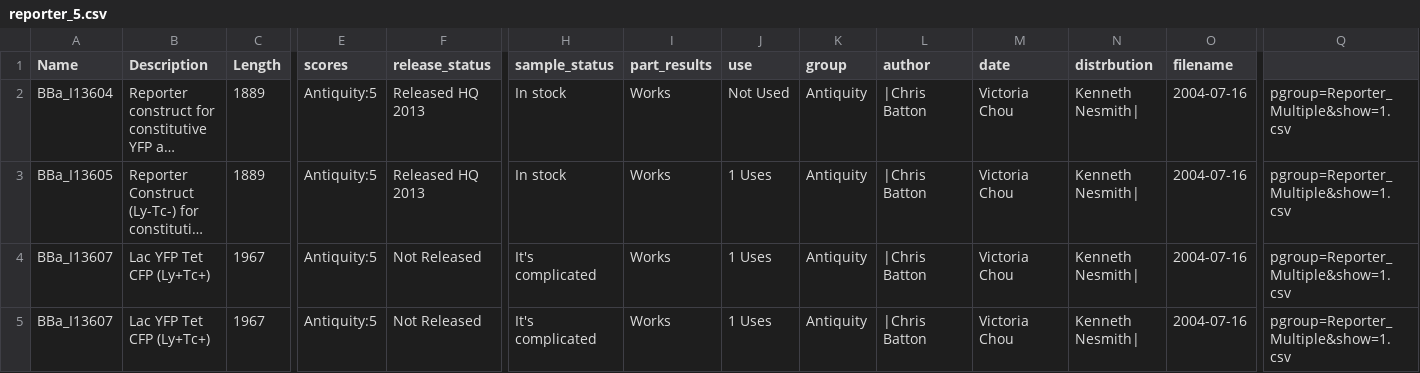
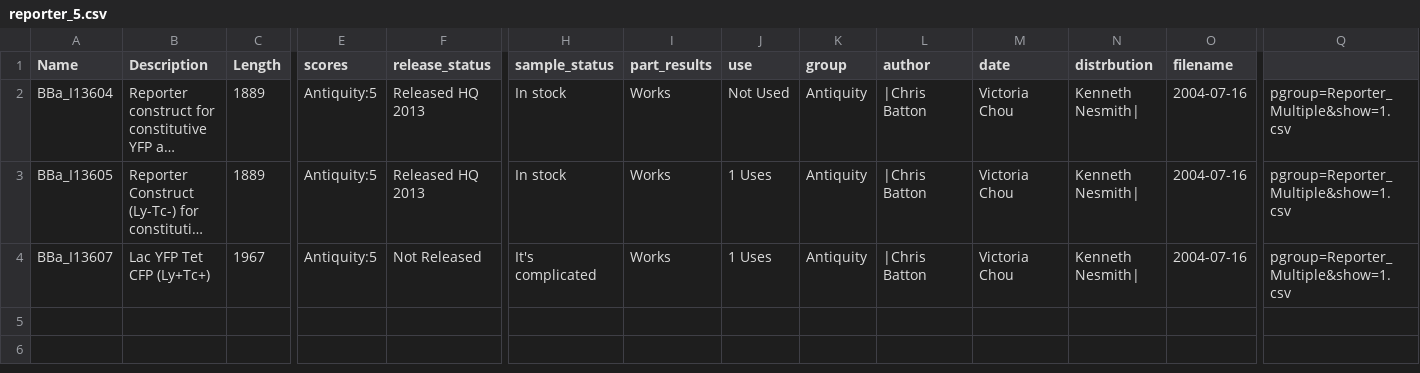
Before and after one commit to igemsoftware2017/SYSU-Software-2017, a CSV file: igem2017/sdin/preload/parts/reporter_5.csv, drawn as a sheet; only a part is shown, gaps mark what is left out; long unchanged cells end in …; rows hold the shown columns only; the diff names each change by its address in the sheet, - before the commit and + after, or states it on an @@ line.

```diff
--- a/igem2017/sdin/preload/parts/reporter_5.csv
+++ b/igem2017/sdin/preload/parts/reporter_5.csv
-row 5: BBa_I13607 | Lac YFP Tet CFP (Ly+Tc+) | 1967 | Antiquity:5 | Not Released | It's complicated | Works | 1 Uses | Antiquity | |Chris Batton | Victoria Chou | Kenneth Nesmith| | 2004-07-16 | pgroup=Reporter_Multiple&show=1.csv
```
Also changed, not shown: igem2017/sdin/preload/parts/generator_3.csv, igem2017/sdin/preload/parts/reporter_3.csv, 26 other files.
